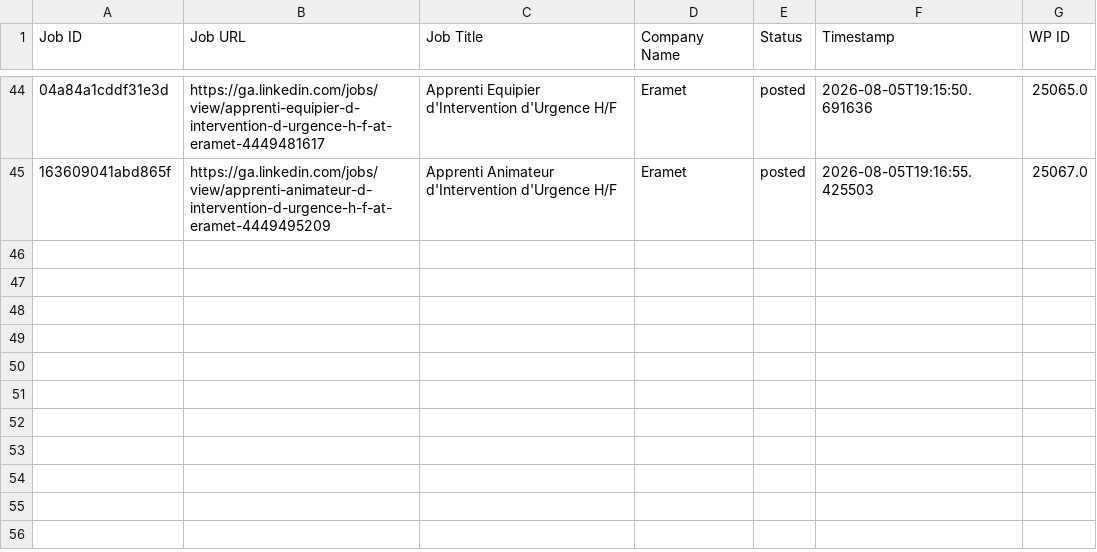
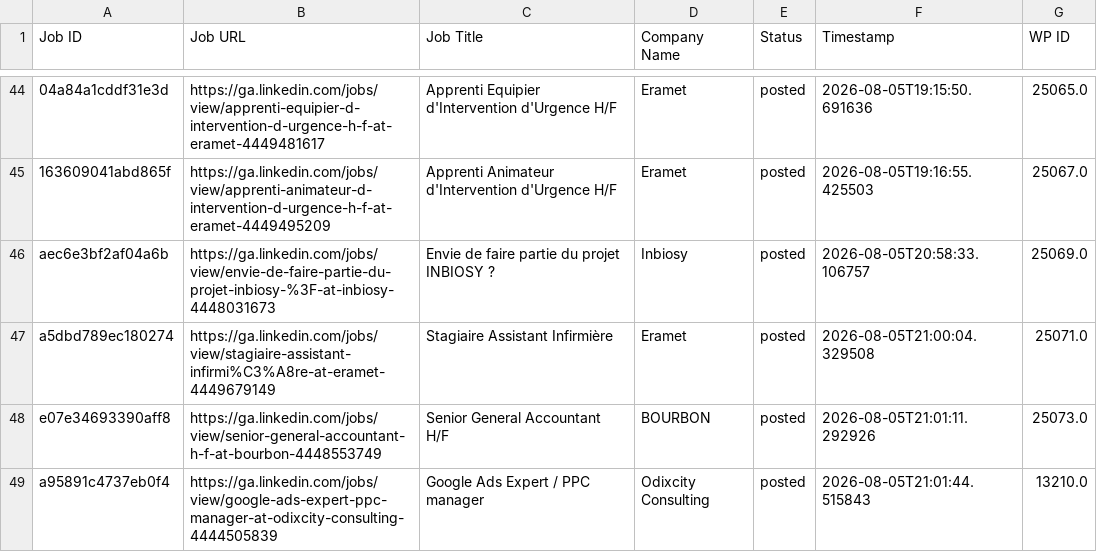
Before and after one commit to projectfetcher/ga, a CSV file: processed_jobs_gabon.csv, drawn as a sheet; only a part is shown, gaps mark what is left out; the diff names each change by its address in the sheet, - before the commit and + after, or states it on an @@ line.

```diff
--- a/processed_jobs_gabon.csv
+++ b/processed_jobs_gabon.csv
+row 46: aec6e3bf2af04a6b | https://ga.linkedin.com/jobs/view/envie-de-faire-partie-du-projet-inbiosy-%3F-at-inbiosy-4448031673 | Envie de faire partie du projet INBIOSY ? | Inbiosy | posted | 2026-08-05T20:58:33.106757 | 25069.0
+row 47: a5dbd789ec180274 | https://ga.linkedin.com/jobs/view/stagiaire-assistant-infirmi%C3%A8re-at-eramet-4449679149 | Stagiaire Assistant Infirmière | Eramet | posted | 2026-08-05T21:00:04.329508 | 25071.0
+row 48: e07e34693390aff8 | https://ga.linkedin.com/jobs/view/senior-general-accountant-h-f-at-bourbon-4448553749 | Senior General Accountant H/F | BOURBON | posted | 2026-08-05T21:01:11.292926 | 25073.0
+row 49: a95891c4737eb0f4 | https://ga.linkedin.com/jobs/view/google-ads-expert-ppc-manager-at-odixcity-consulting-4444505839 | Google Ads Expert / PPC manager | Odixcity Consulting | posted | 2026-08-05T21:01:44.515843 | 13210.0
```
